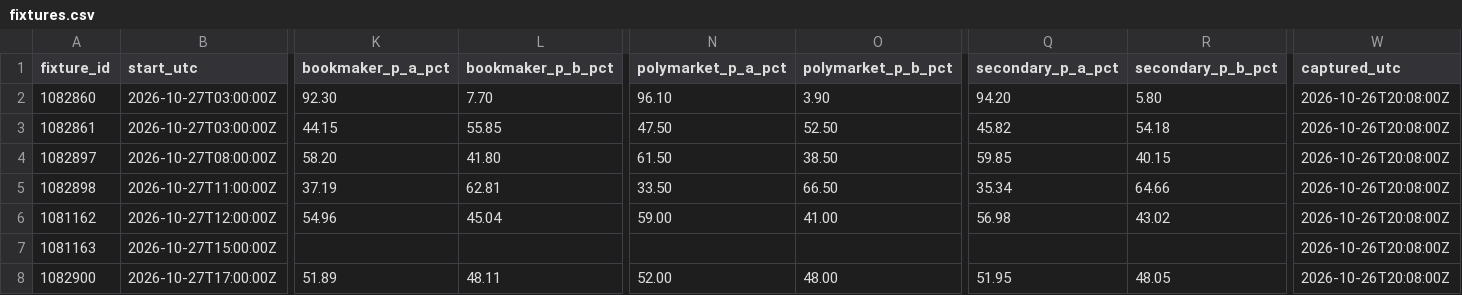
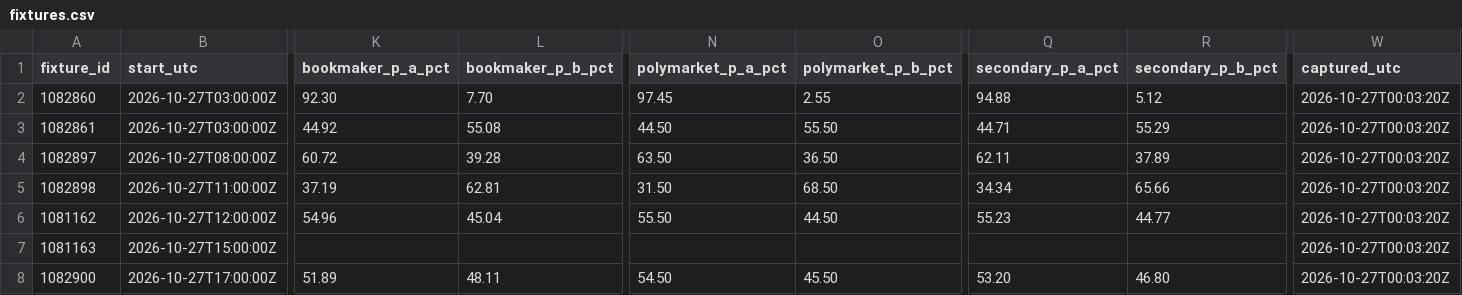
Before and after one commit to buffedlizard55-lab/MaltaProj1, a CSV file: feeds/data/fixtures.csv, drawn as a sheet; only a part is shown, gaps mark what is left out; the diff covers the shown part only; the diff names each change by its address in the sheet, - before the commit and + after, or states it on an @@ line.

```diff
--- a/feeds/data/fixtures.csv
+++ b/feeds/data/fixtures.csv
-N2 (polymarket_p_a_pct): 96.10
+N2 (polymarket_p_a_pct): 97.45
-O2 (polymarket_p_b_pct): 3.90
+O2 (polymarket_p_b_pct): 2.55
-Q2 (secondary_p_a_pct): 94.20
+Q2 (secondary_p_a_pct): 94.88
-R2 (secondary_p_b_pct): 5.80
+R2 (secondary_p_b_pct): 5.12
-W2:W8 (captured_utc): 2026-10-26T20:08:00Z
+W2:W8 (captured_utc): 2026-10-27T00:03:20Z
-K3 (bookmaker_p_a_pct): 44.15
+K3 (bookmaker_p_a_pct): 44.92
-L3 (bookmaker_p_b_pct): 55.85
+L3 (bookmaker_p_b_pct): 55.08
-N3 (polymarket_p_a_pct): 47.50
+N3 (polymarket_p_a_pct): 44.50
-O3 (polymarket_p_b_pct): 52.50
+O3 (polymarket_p_b_pct): 55.50
-Q3 (secondary_p_a_pct): 45.82
+Q3 (secondary_p_a_pct): 44.71
-R3 (secondary_p_b_pct): 54.18
+R3 (secondary_p_b_pct): 55.29
-K4 (bookmaker_p_a_pct): 58.20
+K4 (bookmaker_p_a_pct): 60.72
-L4 (bookmaker_p_b_pct): 41.80
+L4 (bookmaker_p_b_pct): 39.28
-N4 (polymarket_p_a_pct): 61.50
+N4 (polymarket_p_a_pct): 63.50
-O4 (polymarket_p_b_pct): 38.50
+O4 (polymarket_p_b_pct): 36.50
-Q4 (secondary_p_a_pct): 59.85
+Q4 (secondary_p_a_pct): 62.11
-R4 (secondary_p_b_pct): 40.15
+R4 (secondary_p_b_pct): 37.89
-N5 (polymarket_p_a_pct): 33.50
+N5 (polymarket_p_a_pct): 31.50
-O5 (polymarket_p_b_pct): 66.50
+O5 (polymarket_p_b_pct): 68.50
-Q5 (secondary_p_a_pct): 35.34
+Q5 (secondary_p_a_pct): 34.34
-R5 (secondary_p_b_pct): 64.66
+R5 (secondary_p_b_pct): 65.66
-N6 (polymarket_p_a_pct): 59.00
+N6 (polymarket_p_a_pct): 55.50
-O6 (polymarket_p_b_pct): 41.00
+O6 (polymarket_p_b_pct): 44.50
-Q6 (secondary_p_a_pct): 56.98
+Q6 (secondary_p_a_pct): 55.23
-R6 (secondary_p_b_pct): 43.02
+R6 (secondary_p_b_pct): 44.77
-N8 (polymarket_p_a_pct): 52.00
+N8 (polymarket_p_a_pct): 54.50
-O8 (polymarket_p_b_pct): 48.00
+O8 (polymarket_p_b_pct): 45.50
-Q8 (secondary_p_a_pct): 51.95
+Q8 (secondary_p_a_pct): 53.20
-R8 (secondary_p_b_pct): 48.05
+R8 (secondary_p_b_pct): 46.80
```
Also changed, not shown: 22 edited cells elsewhere in this file, feeds/data/flags.csv, feeds/data/market_feed.csv, 11 other files.
